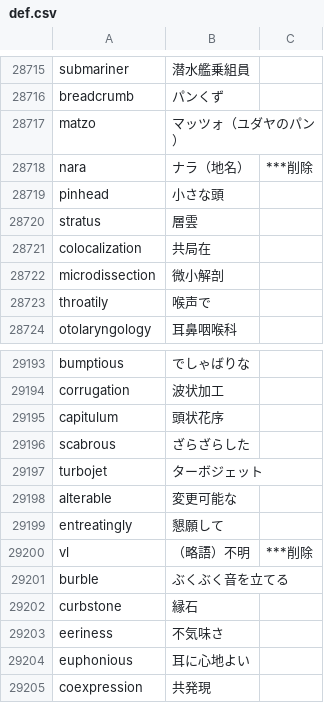
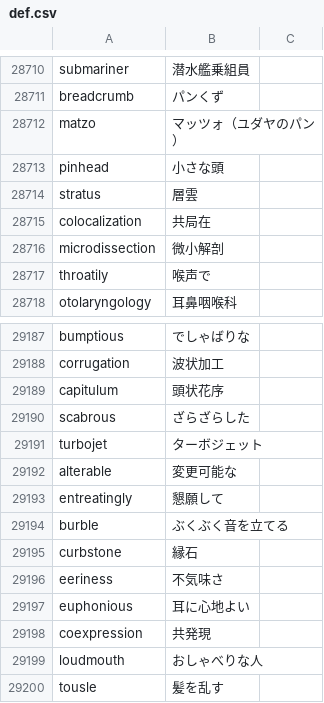
Before and after one commit to marmooo/mGSL, a CSV file: def.csv, drawn as a sheet; only a part is shown, gaps mark what is left out; the shorter side is filled out with more unchanged rows; the diff covers the shown part only.

```diff
--- a/def.csv
+++ b/def.csv
@@ -28717,3 +28712,2 @@ breadcrumb,パンくず
 matzo,マッツォ（ユダヤのパン）
-nara,ナラ（地名）,***削除
 pinhead,小さな頭
@@ -29199,3 +29193,2 @@ alterable,変更可能な
 entreatingly,懇願して
-vl,（略語）不明,***削除
 burble,ぶくぶく音を立てる
```
Also changed, not shown: 5 removed rows elsewhere in this file, 3 other files.
